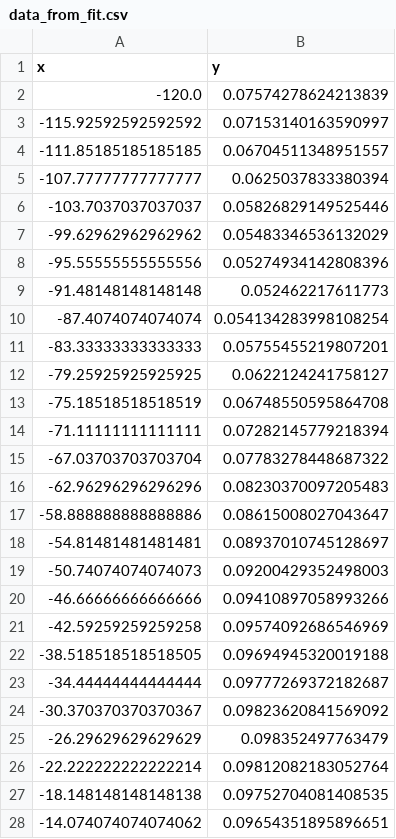
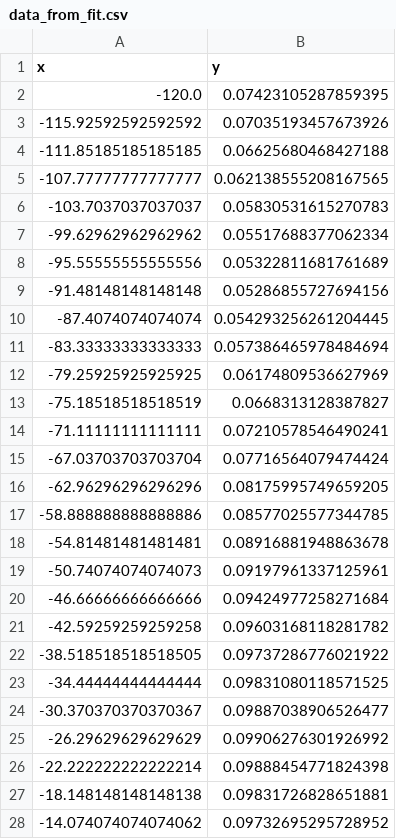
Before and after one commit to leart-zuka/Master_Thesis, a CSV file: code/data/2025/09/10 - KC Spectroscopy/data_from_fit.csv, drawn as a sheet; only a part is shown; the diff covers the shown part only.

```diff
--- a/code/data/2025/09/10 - KC Spectroscopy/data_from_fit.csv
+++ b/code/data/2025/09/10 - KC Spectroscopy/data_from_fit.csv
@@ -1,28 +1,28 @@
 x,y
--120.0,0.07574278624213839
--115.92592592592592,0.07153140163590997
--111.85185185185185,0.06704511348951557
--107.77777777777777,0.0625037833380394
--103.7037037037037,0.05826829149525446
--99.62962962962962,0.05483346536132029
--95.55555555555556,0.05274934142808396
--91.48148148148148,0.052462217611773
--87.4074074074074,0.054134283998108254
--83.33333333333333,0.05755455219807201
--79.25925925925925,0.0622124241758127
--75.18518518518519,0.06748550595864708
--71.11111111111111,0.07282145779218394
--67.03703703703704,0.07783278448687322
--62.96296296296296,0.08230370097205483
--58.888888888888886,0.08615008027043647
--54.81481481481481,0.08937010745128697
--50.74074074074073,0.09200429352498003
--46.66666666666666,0.09410897058993266
--42.59259259259258,0.09574092686546969
--38.518518518518505,0.09694945320019188
--34.44444444444444,0.09777269372182687
--30.370370370370367,0.09823620841569092
--26.29629629629629,0.098352497763479
--22.222222222222214,0.09812082183052764
--18.148148148148138,0.09752704081408535
--14.074074074074062,0.09654351895896651
+-120.0,0.07423105287859395
+-115.92592592592592,0.07035193457673926
+-111.85185185185185,0.06625680468427188
+-107.77777777777777,0.062138555208167565
+-103.7037037037037,0.05830531615270783
+-99.62962962962962,0.05517688377062334
+-95.55555555555556,0.05322811681761689
+-91.48148148148148,0.05286855727694156
+-87.4074074074074,0.054293256261204445
+-83.33333333333333,0.057386465978484694
+-79.25925925925925,0.06174809536627969
+-75.18518518518519,0.0668313128387827
+-71.11111111111111,0.07210578546490241
+-67.03703703703704,0.07716564079474424
+-62.96296296296296,0.08175995749659205
+-58.888888888888886,0.08577025577344785
+-54.81481481481481,0.08916881948863678
+-50.74074074074073,0.09197961337125961
+-46.66666666666666,0.09424977258271684
+-42.59259259259258,0.09603168118281782
+-38.518518518518505,0.09737286776021922
+-34.44444444444444,0.09831080118571525
+-30.370370370370367,0.09887038906526477
+-26.29629629629629,0.09906276301926992
+-22.222222222222214,0.09888454771824398
+-18.148148148148138,0.09831726828651881
+-14.074074074074062,0.09732695295728952
```
Also changed, not shown: 28 edited cells elsewhere in this file, 6 other files.
